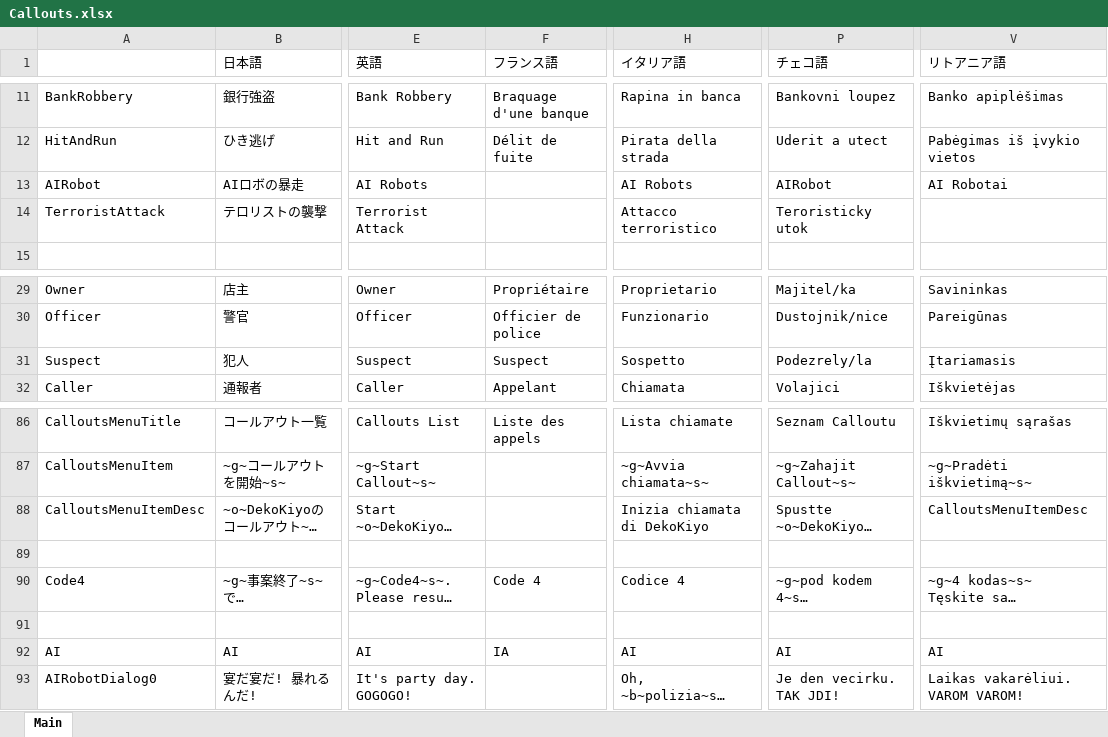
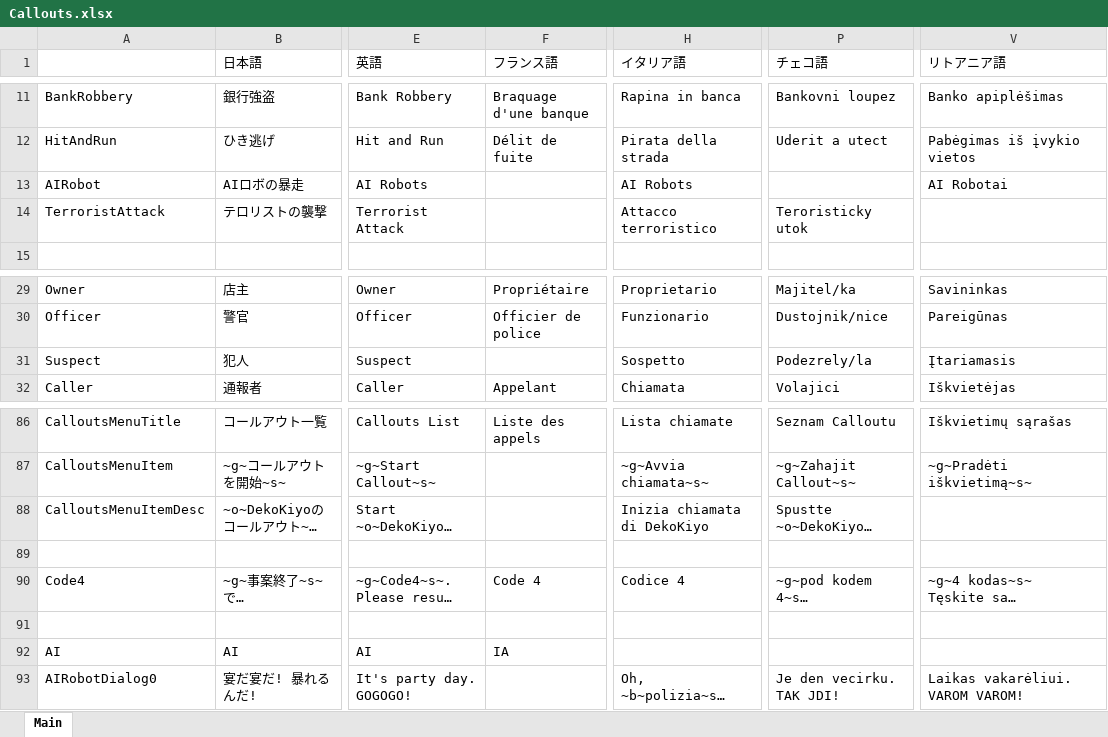
Before and after one commit to DekoKiyo/DekoKiyoPlugins, an Excel workbook: ja/Callouts.xlsx, sheet Main, drawn as a sheet; only a part is shown, gaps mark what is left out; long unchanged cells end in …; values as stored, in another font and other column widths than the file's, no borders; the diff names each change by its address in the sheet, - before the commit and + after, or states it on an @@ line.

Commit message:
Update: Callouts.xlsx File from Crowdin

```diff
--- a/ja/Callouts.xlsx (sheet Main)
+++ b/ja/Callouts.xlsx (sheet Main)
-P13 (チェコ語): AIRobot
+P13 (チェコ語): (empty)
-F31 (フランス語): Suspect
+F31 (フランス語): (empty)
-V88 (リトアニア語): CalloutsMenuItemDesc
+V88 (リトアニア語): (empty)
-H92 (イタリア語): AI
+H92 (イタリア語): (empty)
-P92 (チェコ語): AI
+P92 (チェコ語): (empty)
-V92 (リトアニア語): AI
+V92 (リトアニア語): (empty)
```
